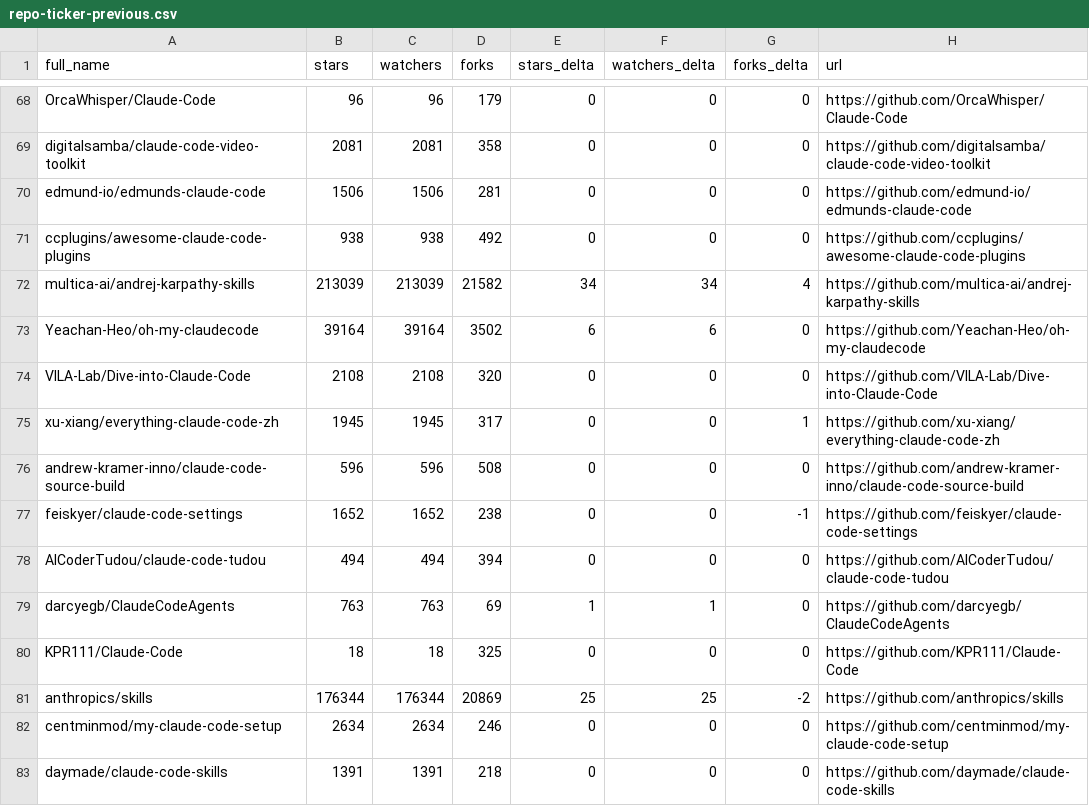
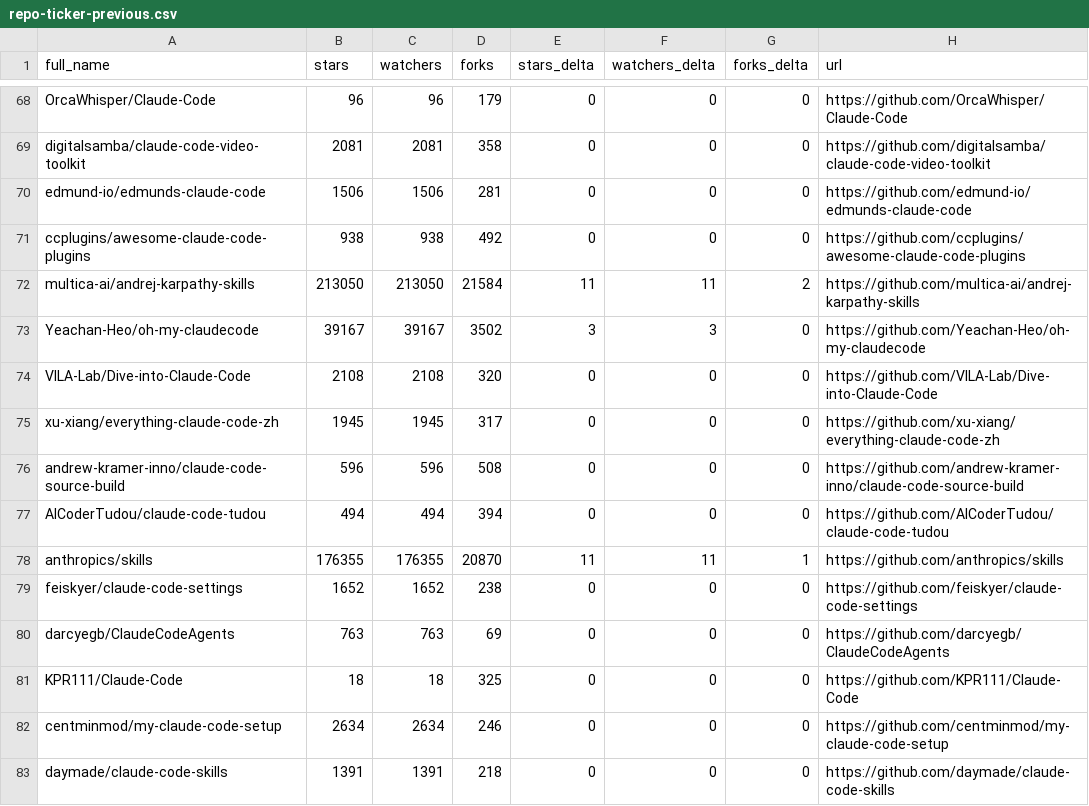
Before and after one commit to Moshbbab/awesome-claude-code, a CSV file: data/repo-ticker-previous.csv, drawn as a sheet; only a part is shown, gaps mark what is left out; the diff covers the shown part only.

```diff
--- a/data/repo-ticker-previous.csv
+++ b/data/repo-ticker-previous.csv
@@ -71,12 +71,12 @@ edmund-io/edmunds-claude-code,1506,1506,281,0,0,0,https://github.com/edmund-io/e
 ccplugins/awesome-claude-code-plugins,938,938,492,0,0,0,https://github.com/ccplugins/awesome-claude-code-plugins
-multica-ai/andrej-karpathy-skills,213039,213039,21582,34,34,4,https://github.com/multica-ai/andrej-karpathy-skills
-Yeachan-Heo/oh-my-claudecode,39164,39164,3502,6,6,0,https://github.com/Yeachan-Heo/oh-my-claudecode
+multica-ai/andrej-karpathy-skills,213050,213050,21584,11,11,2,https://github.com/multica-ai/andrej-karpathy-skills
+Yeachan-Heo/oh-my-claudecode,39167,39167,3502,3,3,0,https://github.com/Yeachan-Heo/oh-my-claudecode
 VILA-Lab/Dive-into-Claude-Code,2108,2108,320,0,0,0,https://github.com/VILA-Lab/Dive-into-Claude-Code
-xu-xiang/everything-claude-code-zh,1945,1945,317,0,0,1,https://github.com/xu-xiang/everything-claude-code-zh
+xu-xiang/everything-claude-code-zh,1945,1945,317,0,0,0,https://github.com/xu-xiang/everything-claude-code-zh
 andrew-kramer-inno/claude-code-source-build,596,596,508,0,0,0,https://github.com/andrew-kramer-inno/claude-code-source-build
-feiskyer/claude-code-settings,1652,1652,238,0,0,-1,https://github.com/feiskyer/claude-code-settings
 AICoderTudou/claude-code-tudou,494,494,394,0,0,0,https://github.com/AICoderTudou/claude-code-tudou
-darcyegb/ClaudeCodeAgents,763,763,69,1,1,0,https://github.com/darcyegb/ClaudeCodeAgents
+anthropics/skills,176355,176355,20870,11,11,1,https://github.com/anthropics/skills
+feiskyer/claude-code-settings,1652,1652,238,0,0,0,https://github.com/feiskyer/claude-code-settings
+darcyegb/ClaudeCodeAgents,763,763,69,0,0,0,https://github.com/darcyegb/ClaudeCodeAgents
 KPR111/Claude-Code,18,18,325,0,0,0,https://github.com/KPR111/Claude-Code
-anthropics/skills,176344,176344,20869,25,25,-2,https://github.com/anthropics/skills
 centminmod/my-claude-code-setup,2634,2634,246,0,0,0,https://github.com/centminmod/my-claude-code-setup
```
Also changed, not shown: 1 moved row and 122 edited cells elsewhere in this file, 1 other file.
